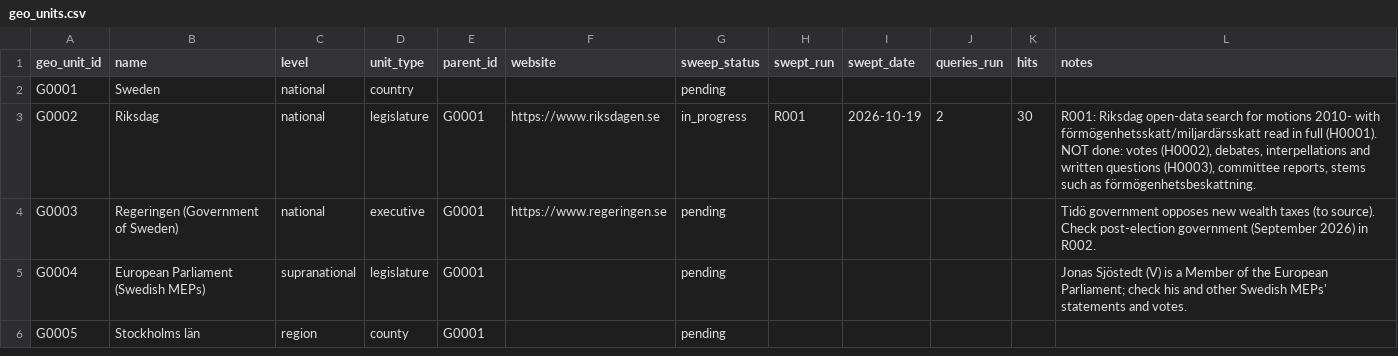
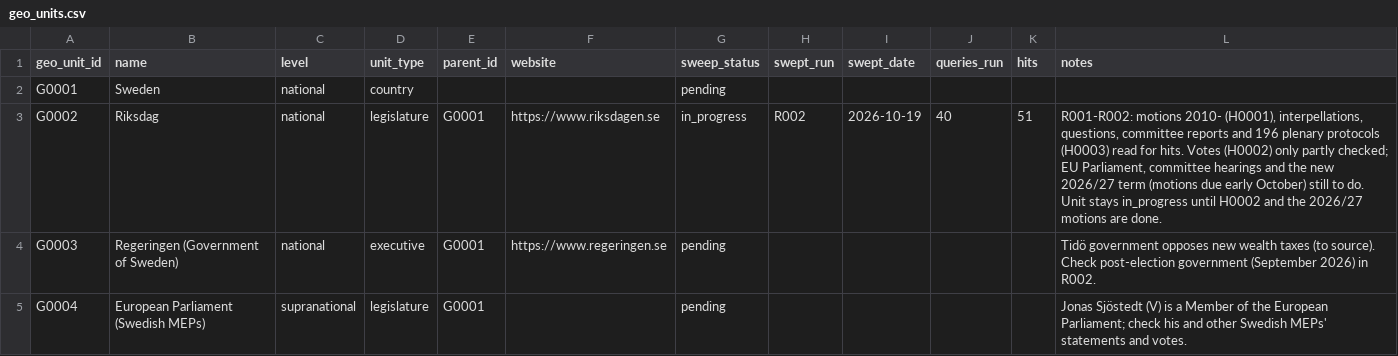
Before and after one commit to Egalitaristen/wealth-tax-database, a CSV file: data/se/geo_units.csv, drawn as a sheet; only a part is shown; the shorter side is filled out with more unchanged rows.

```diff
--- a/data/se/geo_units.csv
+++ b/data/se/geo_units.csv
@@ -2,3 +2,3 @@ geo_unit_id,name,level,unit_type,parent_id,website,sweep_status,swept_run,swept_
 G0001,Sweden,national,country,,,pending,,,,,
-G0002,Riksdag,national,legislature,G0001,https://www.riksdagen.se,in_progress,R001,2026-10-19,2,30,"R001: Riksdag open-data search for motions 2010- with förmögenhetsskatt/miljardärsskatt read in full (H0001). NOT done: votes (H0002), debates, interpellations and written questions (H0003), committee reports, stems such as förmögenhetsbeskattning."
+G0002,Riksdag,national,legislature,G0001,https://www.riksdagen.se,in_progress,R002,2026-10-19,40,51,"R001-R002: motions 2010- (H0001), interpellations, questions, committee reports and 196 plenary protocols (H0003) read for hits. Votes (H0002) only partly checked; EU Parliament, committee hearings and the new 2026/27 term (motions due early October) still to do. Unit stays in_progress until H0002 and the 2026/27 motions are done."
 G0003,Regeringen (Government of Sweden),national,executive,G0001,https://www.regeringen.se,pending,,,,,Tidö government opposes new wealth taxes (to source). Check post-election government (September 2026) in R002.
```
Also changed, not shown: data/se/actors.csv, data/se/exclusions.csv, 7 other files.
